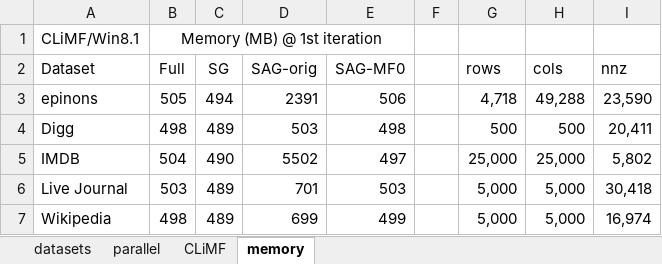
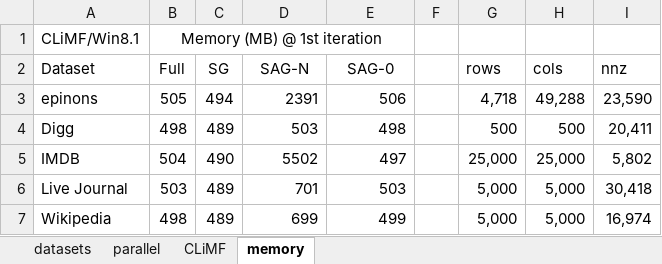
Before and after one commit to jamestklo/MatrixFactorizationMatlab, an Excel workbook: cs534L-SAGmf.xlsx, sheet memory, drawn as a sheet; values as stored, in another font and other column widths than the file's, no borders; the diff names each change by its address in the sheet, - before the commit and + after, or states it on an @@ line.

```diff
--- a/cs534L-SAGmf.xlsx (sheet memory)
+++ b/cs534L-SAGmf.xlsx (sheet memory)
-D2: SAG-orig
+D2: SAG-N
-E2: SAG-MF0
+E2: SAG-0
```
Also changed, not shown: sheet CLiMF, 1 other file.
